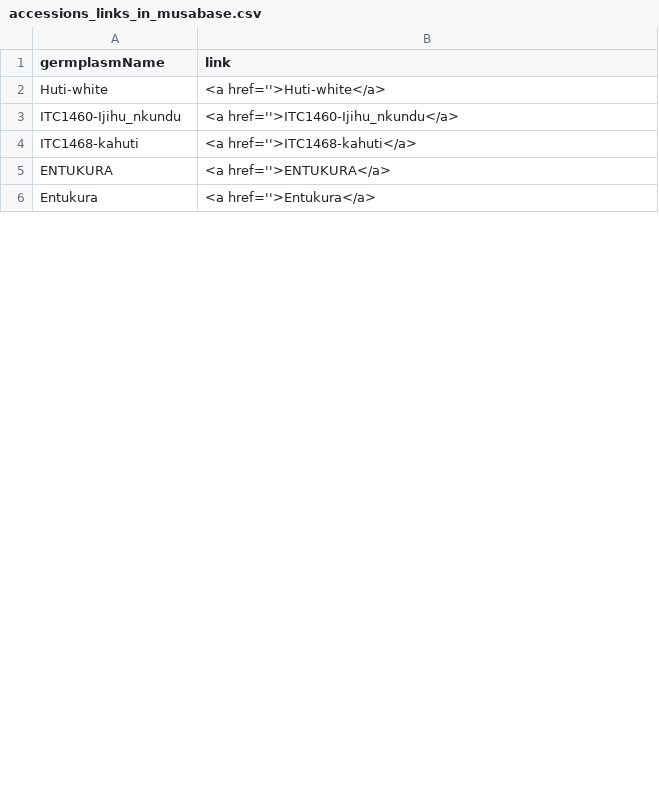
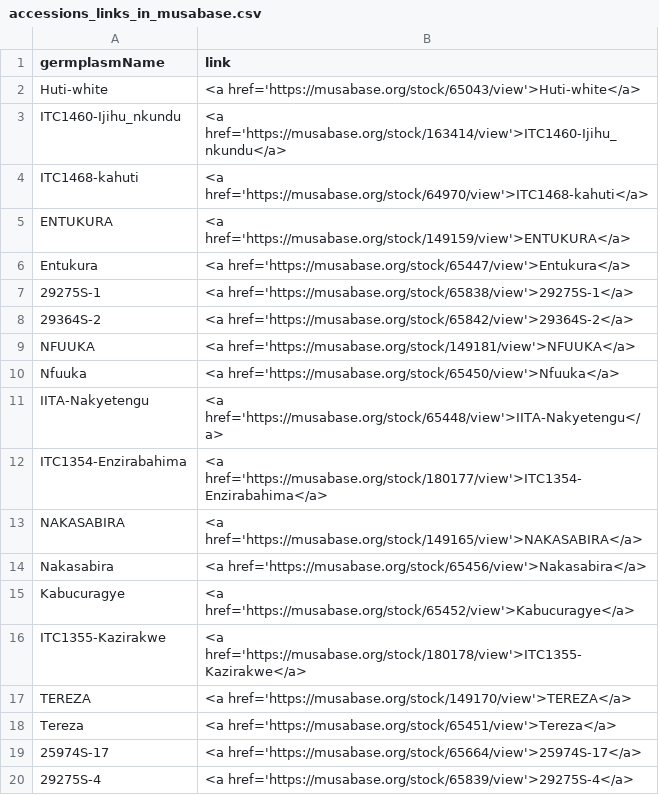
Before and after one commit to mkaranja/BTracT, a CSV file: data/accessions_links_in_musabase.csv, drawn as a sheet; only a part is shown; the diff covers the shown part only.

Commit message:
latest data

```diff
--- a/data/accessions_links_in_musabase.csv
+++ b/data/accessions_links_in_musabase.csv
@@ -1,6 +1,20 @@
 germplasmName,link
-Huti-white,<a href=''>Huti-white</a>
-ITC1460-Ijihu_nkundu,<a href=''>ITC1460-Ijihu_nkundu</a>
-ITC1468-kahuti,<a href=''>ITC1468-kahuti</a>
-ENTUKURA,<a href=''>ENTUKURA</a>
-Entukura,<a href=''>Entukura</a>
+Huti-white,<a href='https://musabase.org/stock/65043/view'>Huti-white</a>
+ITC1460-Ijihu_nkundu,<a href='https://musabase.org/stock/163414/view'>ITC1460-Ijihu_nkundu</a>
+ITC1468-kahuti,<a href='https://musabase.org/stock/64970/view'>ITC1468-kahuti</a>
+ENTUKURA,<a href='https://musabase.org/stock/149159/view'>ENTUKURA</a>
+Entukura,<a href='https://musabase.org/stock/65447/view'>Entukura</a>
+29275S-1,<a href='https://musabase.org/stock/65838/view'>29275S-1</a>
+29364S-2,<a href='https://musabase.org/stock/65842/view'>29364S-2</a>
+NFUUKA,<a href='https://musabase.org/stock/149181/view'>NFUUKA</a>
+Nfuuka,<a href='https://musabase.org/stock/65450/view'>Nfuuka</a>
+IITA-Nakyetengu,<a href='https://musabase.org/stock/65448/view'>IITA-Nakyetengu</a>
+ITC1354-Enzirabahima,<a href='https://musabase.org/stock/180177/view'>ITC1354-Enzirabahima</a>
+NAKASABIRA,<a href='https://musabase.org/stock/149165/view'>NAKASABIRA</a>
+Nakasabira,<a href='https://musabase.org/stock/65456/view'>Nakasabira</a>
+Kabucuragye,<a href='https://musabase.org/stock/65452/view'>Kabucuragye</a>
+ITC1355-Kazirakwe,<a href='https://musabase.org/stock/180178/view'>ITC1355-Kazirakwe</a>
+TEREZA,<a href='https://musabase.org/stock/149170/view'>TEREZA</a>
+Tereza,<a href='https://musabase.org/stock/65451/view'>Tereza</a>
+25974S-17,<a href='https://musabase.org/stock/65664/view'>25974S-17</a>
+29275S-4,<a href='https://musabase.org/stock/65839/view'>29275S-4</a>
```
Also changed, not shown: 20 added rows, 3 removed rows and 33 edited cells elsewhere in this file, 33 other files.
